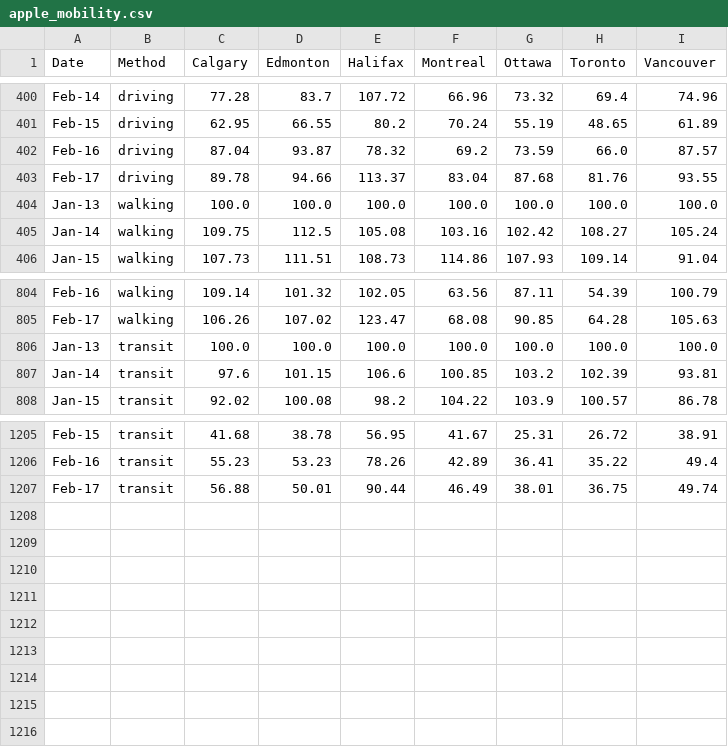
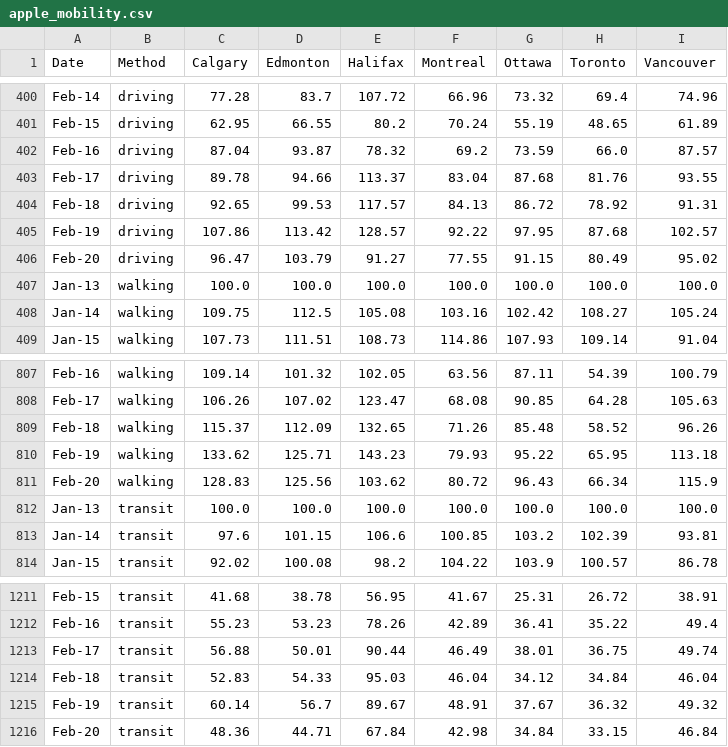
Before and after one commit to cdhoweinstitute/COVID-Canada, a CSV file: apple_mobility.csv, drawn as a sheet; only a part is shown, gaps mark what is left out.

```diff
--- a/apple_mobility.csv
+++ b/apple_mobility.csv
@@ -403,2 +403,5 @@ Feb-16,driving,87.04,93.87,78.32,69.2,73.59,66.0,87.57
 Feb-17,driving,89.78,94.66,113.37,83.04,87.68,81.76,93.55
+Feb-18,driving,92.65,99.53,117.57,84.13,86.72,78.92,91.31
+Feb-19,driving,107.86,113.42,128.57,92.22,97.95,87.68,102.57
+Feb-20,driving,96.47,103.79,91.27,77.55,91.15,80.49,95.02
 Jan-13,walking,100.0,100.0,100.0,100.0,100.0,100.0,100.0
@@ -805,2 +808,5 @@ Feb-16,walking,109.14,101.32,102.05,63.56,87.11,54.39,100.79
 Feb-17,walking,106.26,107.02,123.47,68.08,90.85,64.28,105.63
+Feb-18,walking,115.37,112.09,132.65,71.26,85.48,58.52,96.26
+Feb-19,walking,133.62,125.71,143.23,79.93,95.22,65.95,113.18
+Feb-20,walking,128.83,125.56,103.62,80.72,96.43,66.34,115.9
 Jan-13,transit,100.0,100.0,100.0,100.0,100.0,100.0,100.0
@@ -1207 +1213,4 @@ Feb-16,transit,55.23,53.23,78.26,42.89,36.41,35.22,49.4
 Feb-17,transit,56.88,50.01,90.44,46.49,38.01,36.75,49.74
+Feb-18,transit,52.83,54.33,95.03,46.04,34.12,34.84,46.04
+Feb-19,transit,60.14,56.7,89.67,48.91,37.67,36.32,49.32
+Feb-20,transit,48.36,44.71,67.84,42.98,34.84,33.15,46.84
```
Also changed, not shown: growth.csv, growth_log.csv, 3 other files.
